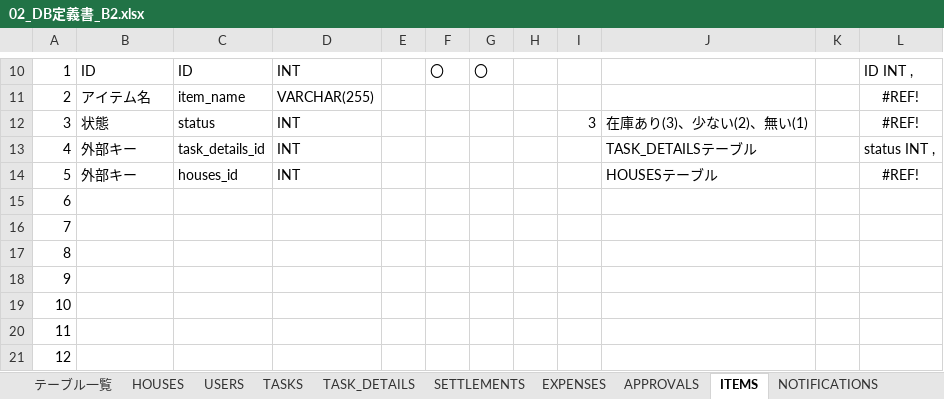
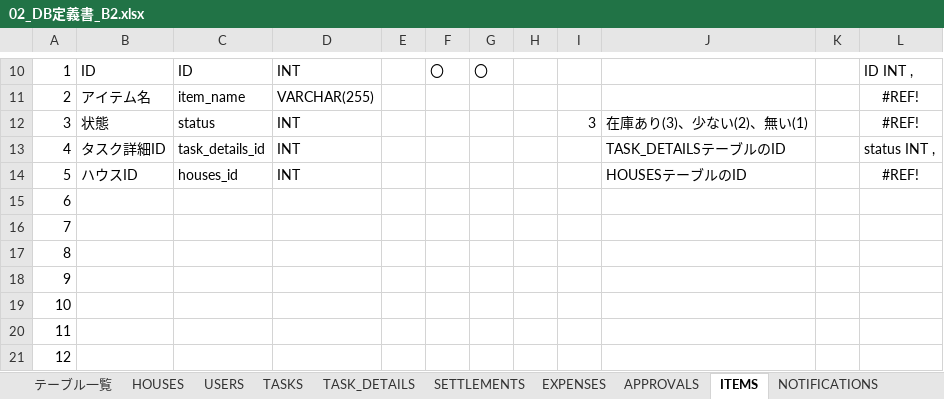
Before and after one commit to plusdojo2024/B2, an Excel workbook: doc/02_外部設計/02_DB定義書_B2.xlsx, sheet ITEMS, drawn as a sheet; only a part is shown, gaps mark what is left out; values as stored, in another font and other column widths than the file's, no borders; the diff names each change by its address in the sheet, - before the commit and + after, or states it on an @@ line.

```diff
--- a/doc/02_外部設計/02_DB定義書_B2.xlsx (sheet ITEMS)
+++ b/doc/02_外部設計/02_DB定義書_B2.xlsx (sheet ITEMS)
-B13: 外部キー
+B13: タスク詳細ID
-J13: TASK_DETAILSテーブル
+J13: TASK_DETAILSテーブルのID
-B14: 外部キー
+B14: ハウスID
-J14: HOUSESテーブル
+J14: HOUSESテーブルのID
```
Also changed, not shown: sheet SETTLEMENTS, sheet APPROVALS, sheet TASKS, sheet BOARDS, sheet SCHEDULES, sheet NOTIFICATIONS, 2 more sheets.
